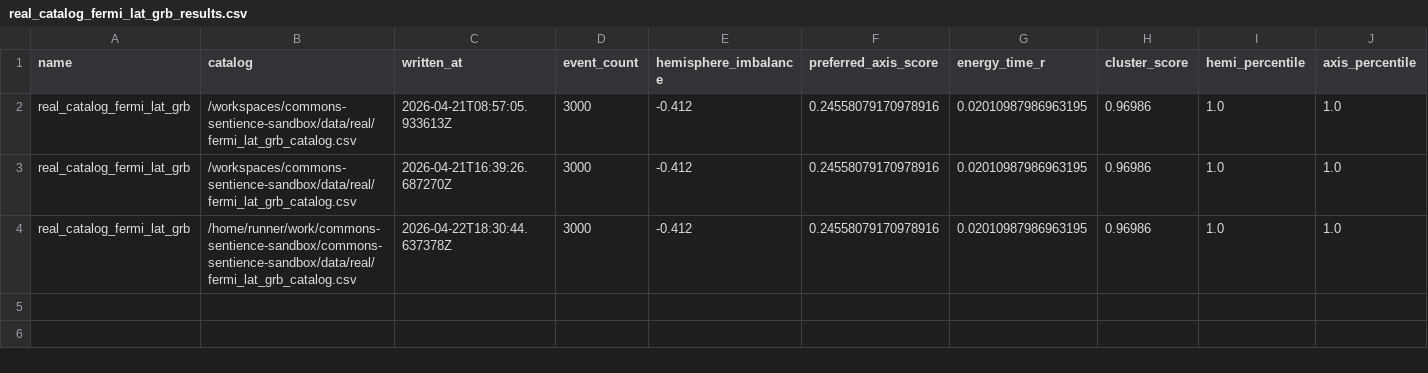
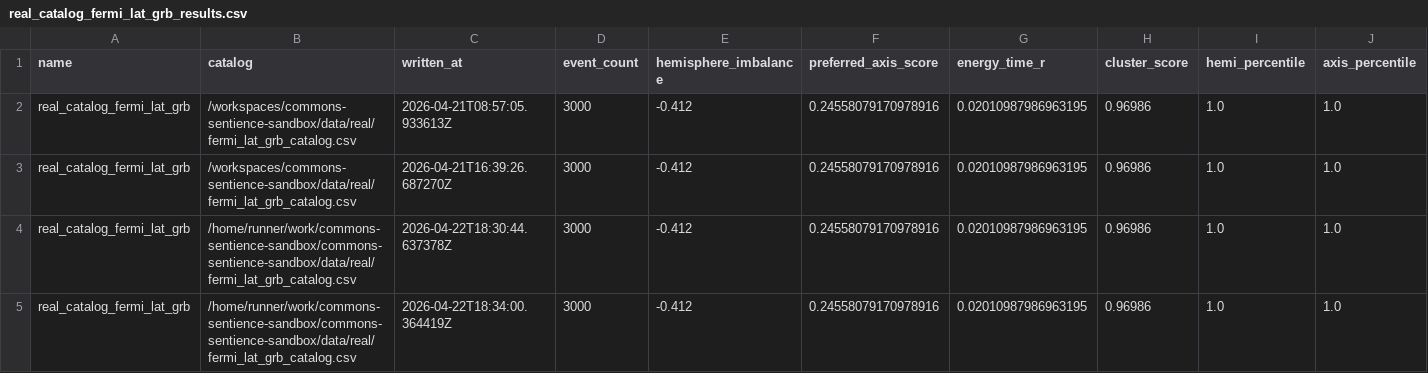
Before and after one commit to mommommy1960-lang/commons-sentience-sandbox, a CSV file: outputs/public_anisotropy/real_fermi_lat_grb/real_catalog_fermi_lat_grb_results.csv, drawn as a sheet; only a part is shown; rows hold the shown columns only; the diff names each change by its address in the sheet, - before the commit and + after, or states it on an @@ line.

```diff
--- a/outputs/public_anisotropy/real_fermi_lat_grb/real_catalog_fermi_lat_grb_results.csv
+++ b/outputs/public_anisotropy/real_fermi_lat_grb/real_catalog_fermi_lat_grb_results.csv
+row 5: real_catalog_fermi_lat_grb | /home/runner/work/commons-sentience-sandbox/commons-sentience-sandbox/data/real/fermi_lat_grb_catalog.csv | 2026-04-22T18:34:00.364419Z | 3000 | -0.412 | 0.24558079170978916 | 0.02010987986963195 | 0.96986 | 1.0 | 1.0
```
Also changed, not shown: outputs/public_anisotropy/synth_isotropic/synth_isotropic_example_results.csv, outputs/public_anisotropy/synth_preferred_axis/synth_preferred_axis_example_results.csv, 15 other files.
